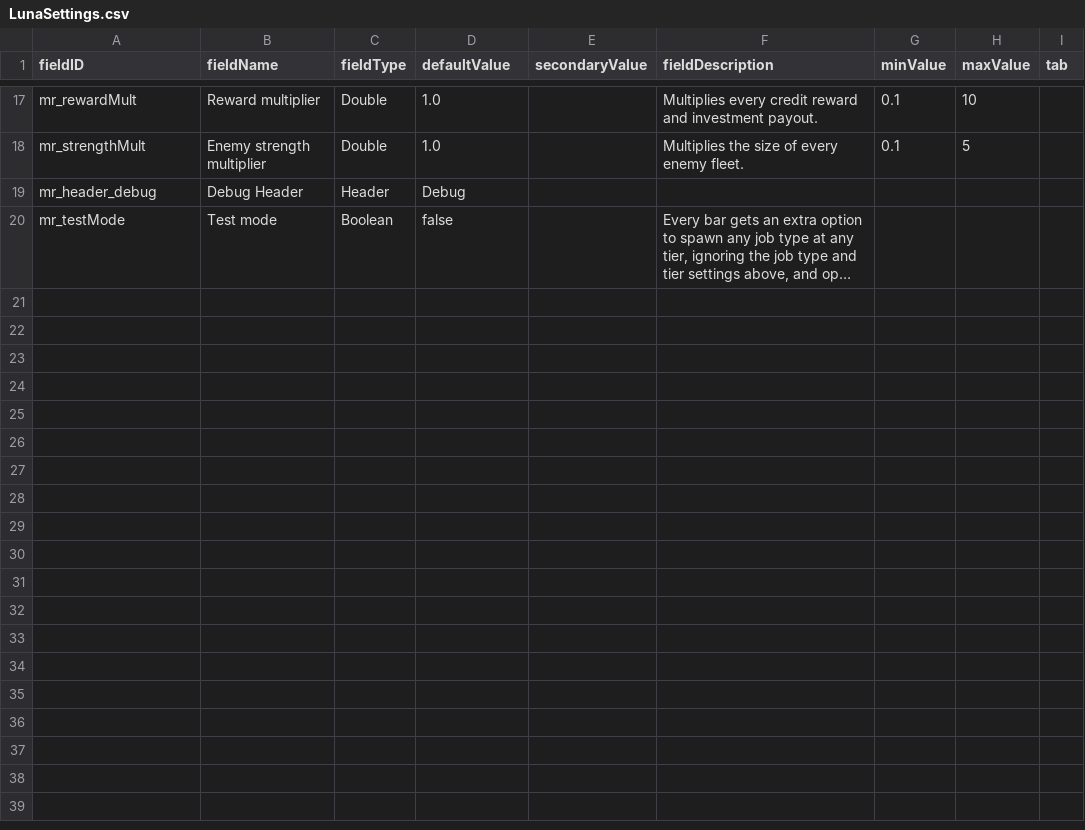
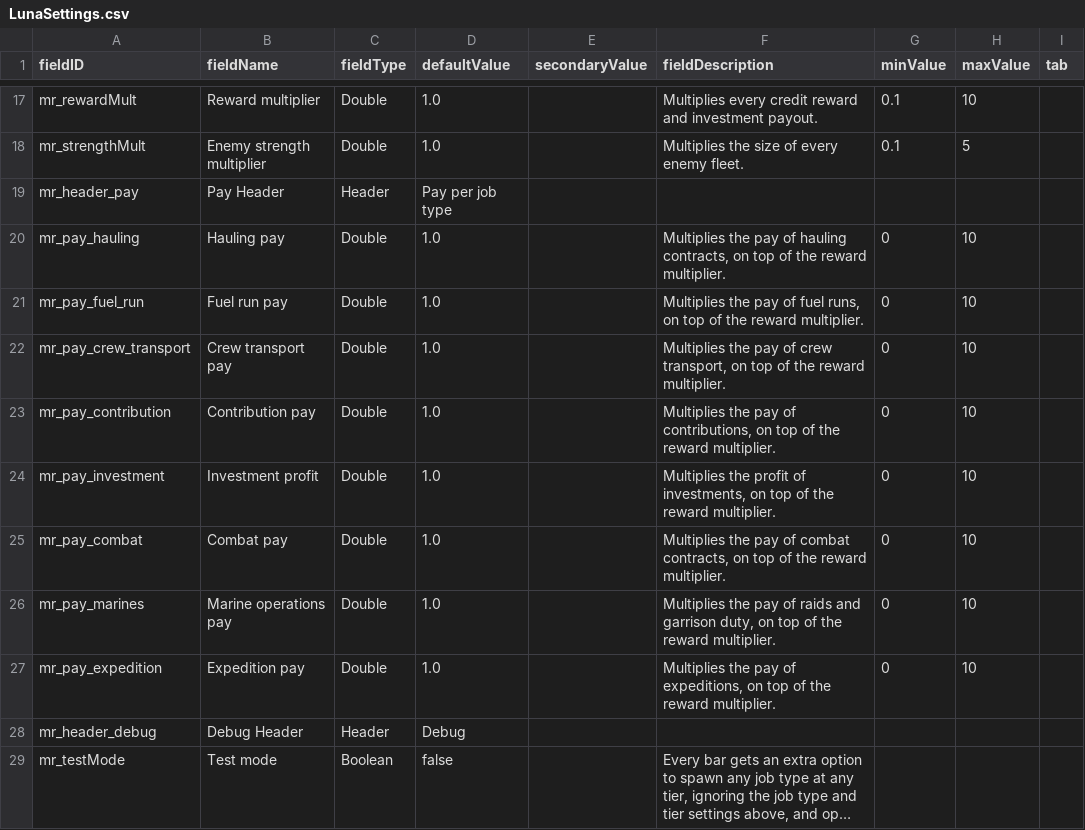
Before and after one commit to andrzejsokolowski/starsector-missions-renewed, a CSV file: data/config/LunaSettings.csv, drawn as a sheet; only a part is shown, gaps mark what is left out; long unchanged cells end in ….

```diff
--- a/data/config/LunaSettings.csv
+++ b/data/config/LunaSettings.csv
@@ -18,2 +18,11 @@ mr_rewardMult,Reward multiplier,Double,1.0,,"Multiplies every credit reward and
 mr_strengthMult,Enemy strength multiplier,Double,1.0,,"Multiplies the size of every enemy fleet.",0.1,5,
+mr_header_pay,Pay Header,Header,Pay per job type,,,,,
+mr_pay_hauling,Hauling pay,Double,1.0,,"Multiplies the pay of hauling contracts, on top of the reward multiplier.",0,10,
+mr_pay_fuel_run,Fuel run pay,Double,1.0,,"Multiplies the pay of fuel runs, on top of the reward multiplier.",0,10,
+mr_pay_crew_transport,Crew transport pay,Double,1.0,,"Multiplies the pay of crew transport, on top of the reward multiplier.",0,10,
+mr_pay_contribution,Contribution pay,Double,1.0,,"Multiplies the pay of contributions, on top of the reward multiplier.",0,10,
+mr_pay_investment,Investment profit,Double,1.0,,"Multiplies the profit of investments, on top of the reward multiplier.",0,10,
+mr_pay_combat,Combat pay,Double,1.0,,"Multiplies the pay of combat contracts, on top of the reward multiplier.",0,10,
+mr_pay_marines,Marine operations pay,Double,1.0,,"Multiplies the pay of raids and garrison duty, on top of the reward multiplier.",0,10,
+mr_pay_expedition,Expedition pay,Double,1.0,,"Multiplies the pay of expeditions, on top of the reward multiplier.",0,10,
 mr_header_debug,Debug Header,Header,Debug,,,,,
```
Also changed, not shown: 12 other files.
